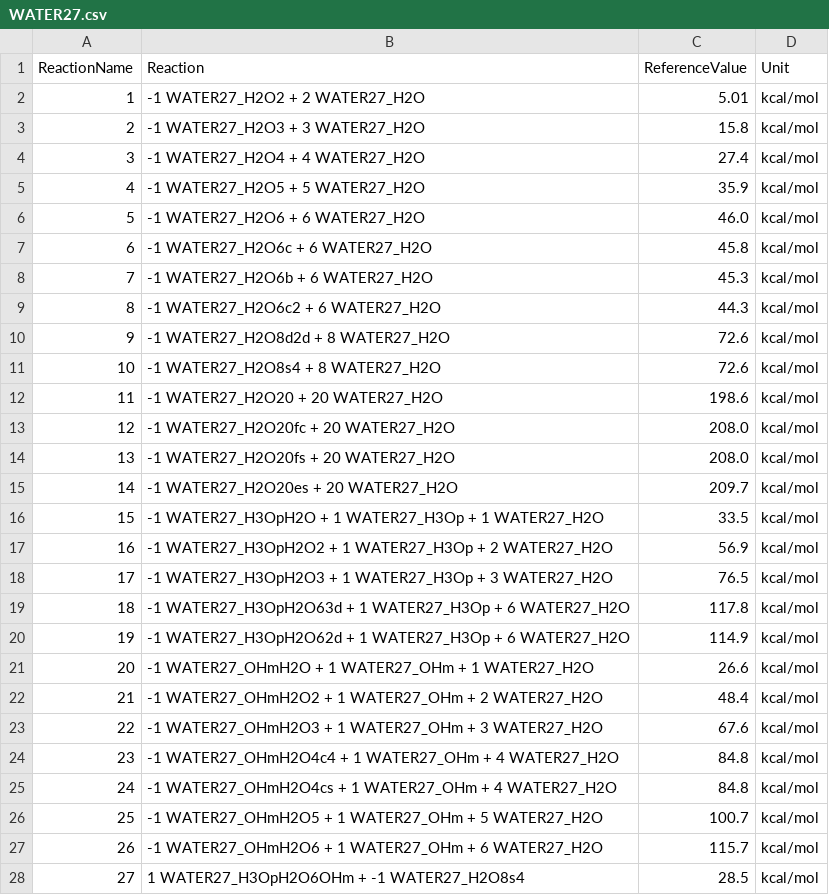
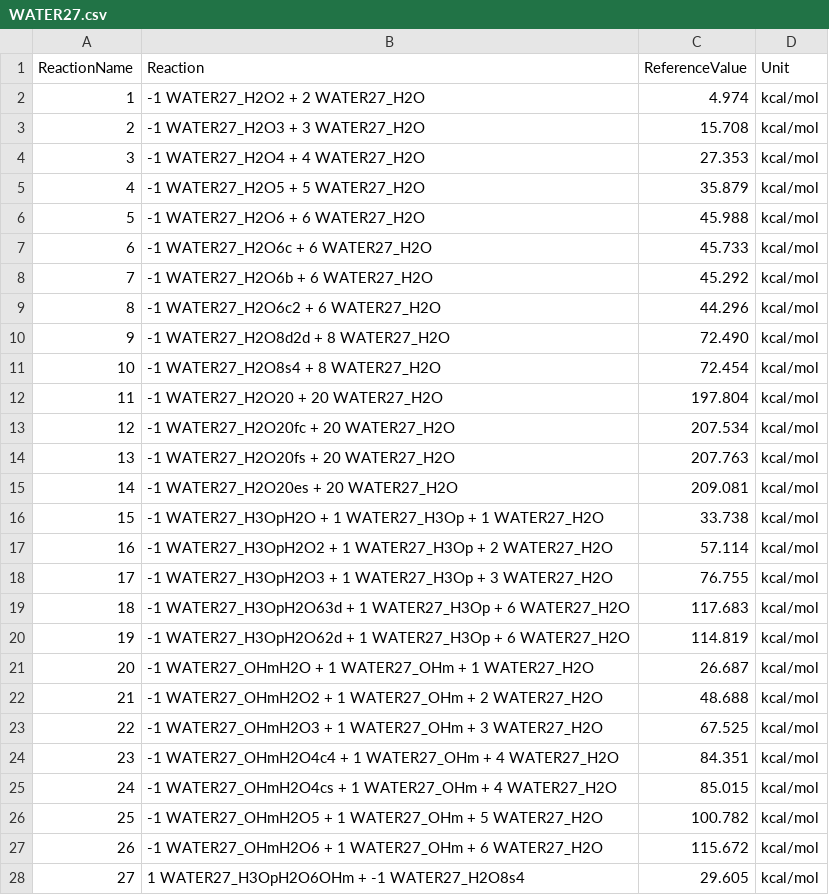
Before and after one commit to foxtran/gmtkn55-rs, a CSV file: data/databases/WATER27.csv, drawn as a sheet.

Commit message:
Update reference data for WATER27

```diff
--- a/data/databases/WATER27.csv
+++ b/data/databases/WATER27.csv
@@ -1,28 +1,28 @@
 ReactionName;Reaction;ReferenceValue;Unit
-1;-1 WATER27_H2O2 + 2 WATER27_H2O;5.01;kcal/mol
-2;-1 WATER27_H2O3 + 3 WATER27_H2O;15.8;kcal/mol
-3;-1 WATER27_H2O4 + 4 WATER27_H2O;27.4;kcal/mol
-4;-1 WATER27_H2O5 + 5 WATER27_H2O;35.9;kcal/mol
-5;-1 WATER27_H2O6 + 6 WATER27_H2O;46.0;kcal/mol
-6;-1 WATER27_H2O6c + 6 WATER27_H2O;45.8;kcal/mol
-7;-1 WATER27_H2O6b + 6 WATER27_H2O;45.3;kcal/mol
-8;-1 WATER27_H2O6c2 + 6 WATER27_H2O;44.3;kcal/mol
-9;-1 WATER27_H2O8d2d + 8 WATER27_H2O;72.6;kcal/mol
-10;-1 WATER27_H2O8s4 + 8 WATER27_H2O;72.6;kcal/mol
-11;-1 WATER27_H2O20 + 20 WATER27_H2O;198.6;kcal/mol
-12;-1 WATER27_H2O20fc + 20 WATER27_H2O;208.0;kcal/mol
-13;-1 WATER27_H2O20fs + 20 WATER27_H2O;208.0;kcal/mol
-14;-1 WATER27_H2O20es + 20 WATER27_H2O;209.7;kcal/mol
-15;-1 WATER27_H3OpH2O + 1 WATER27_H3Op + 1 WATER27_H2O;33.5;kcal/mol
-16;-1 WATER27_H3OpH2O2 + 1 WATER27_H3Op + 2 WATER27_H2O;56.9;kcal/mol
-17;-1 WATER27_H3OpH2O3 + 1 WATER27_H3Op + 3 WATER27_H2O;76.5;kcal/mol
-18;-1 WATER27_H3OpH2O63d + 1 WATER27_H3Op + 6 WATER27_H2O;117.8;kcal/mol
-19;-1 WATER27_H3OpH2O62d + 1 WATER27_H3Op + 6 WATER27_H2O;114.9;kcal/mol
-20;-1 WATER27_OHmH2O + 1 WATER27_OHm + 1 WATER27_H2O;26.6;kcal/mol
-21;-1 WATER27_OHmH2O2 + 1 WATER27_OHm + 2 WATER27_H2O;48.4;kcal/mol
-22;-1 WATER27_OHmH2O3 + 1 WATER27_OHm + 3 WATER27_H2O;67.6;kcal/mol
-23;-1 WATER27_OHmH2O4c4 + 1 WATER27_OHm + 4 WATER27_H2O;84.8;kcal/mol
-24;-1 WATER27_OHmH2O4cs + 1 WATER27_OHm + 4 WATER27_H2O;84.8;kcal/mol
-25;-1 WATER27_OHmH2O5 + 1 WATER27_OHm + 5 WATER27_H2O;100.7;kcal/mol
-26;-1 WATER27_OHmH2O6 + 1 WATER27_OHm + 6 WATER27_H2O;115.7;kcal/mol
-27;1 WATER27_H3OpH2O6OHm + -1 WATER27_H2O8s4;28.5;kcal/mol
+1;-1 WATER27_H2O2 + 2 WATER27_H2O;4.974;kcal/mol
+2;-1 WATER27_H2O3 + 3 WATER27_H2O;15.708;kcal/mol
+3;-1 WATER27_H2O4 + 4 WATER27_H2O;27.353;kcal/mol
+4;-1 WATER27_H2O5 + 5 WATER27_H2O;35.879;kcal/mol
+5;-1 WATER27_H2O6 + 6 WATER27_H2O;45.988;kcal/mol
+6;-1 WATER27_H2O6c + 6 WATER27_H2O;45.733;kcal/mol
+7;-1 WATER27_H2O6b + 6 WATER27_H2O;45.292;kcal/mol
+8;-1 WATER27_H2O6c2 + 6 WATER27_H2O;44.296;kcal/mol
+9;-1 WATER27_H2O8d2d + 8 WATER27_H2O;72.490;kcal/mol
+10;-1 WATER27_H2O8s4 + 8 WATER27_H2O;72.454;kcal/mol
+11;-1 WATER27_H2O20 + 20 WATER27_H2O;197.804;kcal/mol
+12;-1 WATER27_H2O20fc + 20 WATER27_H2O;207.534;kcal/mol
+13;-1 WATER27_H2O20fs + 20 WATER27_H2O;207.763;kcal/mol
+14;-1 WATER27_H2O20es + 20 WATER27_H2O;209.081;kcal/mol
+15;-1 WATER27_H3OpH2O + 1 WATER27_H3Op + 1 WATER27_H2O;33.738;kcal/mol
+16;-1 WATER27_H3OpH2O2 + 1 WATER27_H3Op + 2 WATER27_H2O;57.114;kcal/mol
+17;-1 WATER27_H3OpH2O3 + 1 WATER27_H3Op + 3 WATER27_H2O;76.755;kcal/mol
+18;-1 WATER27_H3OpH2O63d + 1 WATER27_H3Op + 6 WATER27_H2O;117.683;kcal/mol
+19;-1 WATER27_H3OpH2O62d + 1 WATER27_H3Op + 6 WATER27_H2O;114.819;kcal/mol
+20;-1 WATER27_OHmH2O + 1 WATER27_OHm + 1 WATER27_H2O;26.687;kcal/mol
+21;-1 WATER27_OHmH2O2 + 1 WATER27_OHm + 2 WATER27_H2O;48.688;kcal/mol
+22;-1 WATER27_OHmH2O3 + 1 WATER27_OHm + 3 WATER27_H2O;67.525;kcal/mol
+23;-1 WATER27_OHmH2O4c4 + 1 WATER27_OHm + 4 WATER27_H2O;84.351;kcal/mol
+24;-1 WATER27_OHmH2O4cs + 1 WATER27_OHm + 4 WATER27_H2O;85.015;kcal/mol
+25;-1 WATER27_OHmH2O5 + 1 WATER27_OHm + 5 WATER27_H2O;100.782;kcal/mol
+26;-1 WATER27_OHmH2O6 + 1 WATER27_OHm + 6 WATER27_H2O;115.672;kcal/mol
+27;1 WATER27_H3OpH2O6OHm + -1 WATER27_H2O8s4;29.605;kcal/mol
```
